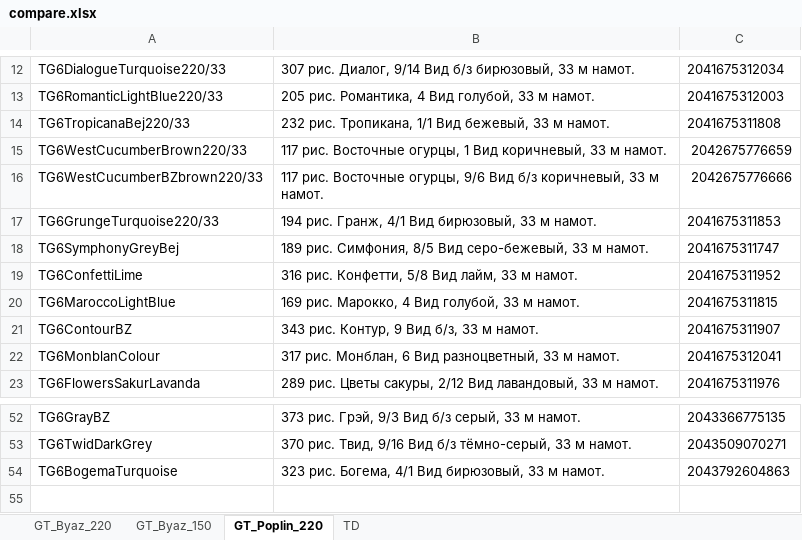
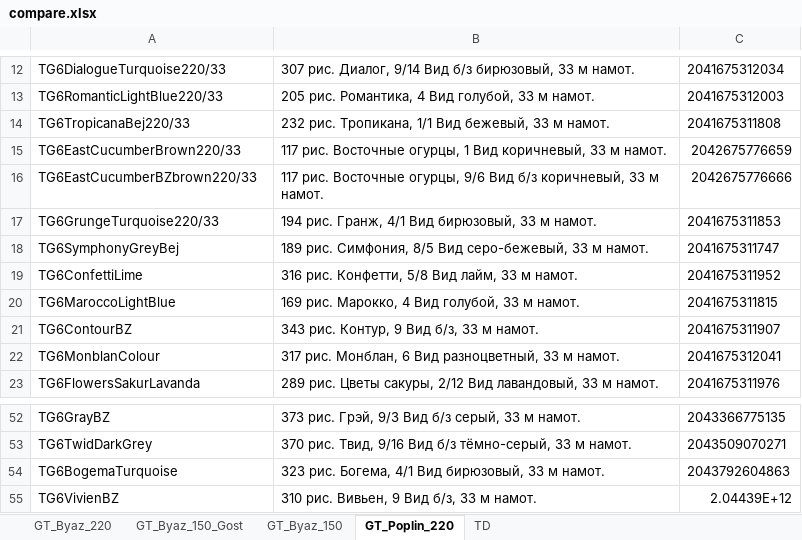
Before and after one commit to JUNKYASS/parse-fabric-stocks, an Excel workbook: data/compare.xlsx, sheet GT_Poplin_220, drawn as a sheet; only a part is shown, gaps mark what is left out; values as stored, in another font and other column widths than the file's, no borders; the diff names each change by its address in the sheet, - before the commit and + after, or states it on an @@ line.

```diff
--- a/data/compare.xlsx (sheet GT_Poplin_220)
+++ b/data/compare.xlsx (sheet GT_Poplin_220)
+sheet tab: GT_Byaz_150_Gost
-A15: TG6WestCucumberBrown220/33
+A15: TG6EastCucumberBrown220/33
-A16: TG6WestCucumberBZbrown220/33
+A16: TG6EastCucumberBZbrown220/33
+row 55: TG6VivienBZ | 310 рис. Вивьен, 9 Вид б/з, 33 м намот. | 2.04439E+12
```
Also changed, not shown: sheet TD, sheet GT_Byaz_220, sheet GT_Byaz_150, data/ready_stocks/galtex-wb-stocks-updated.xlsx, 4 other files.
